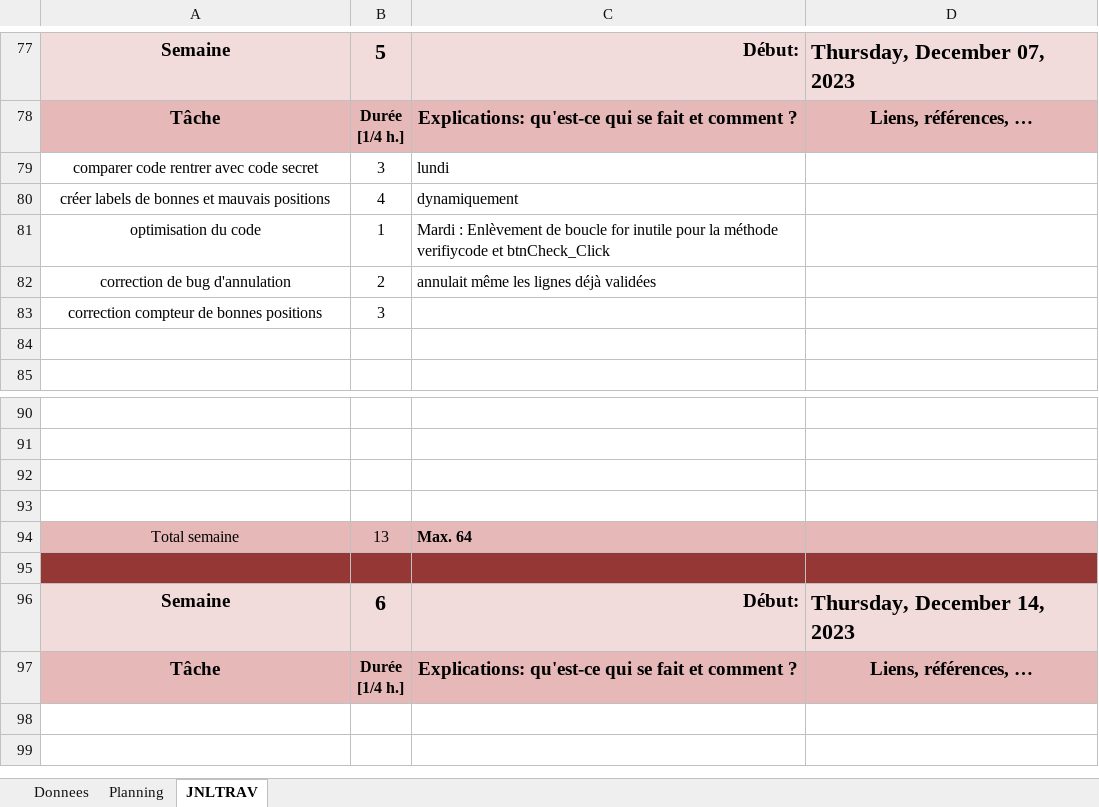
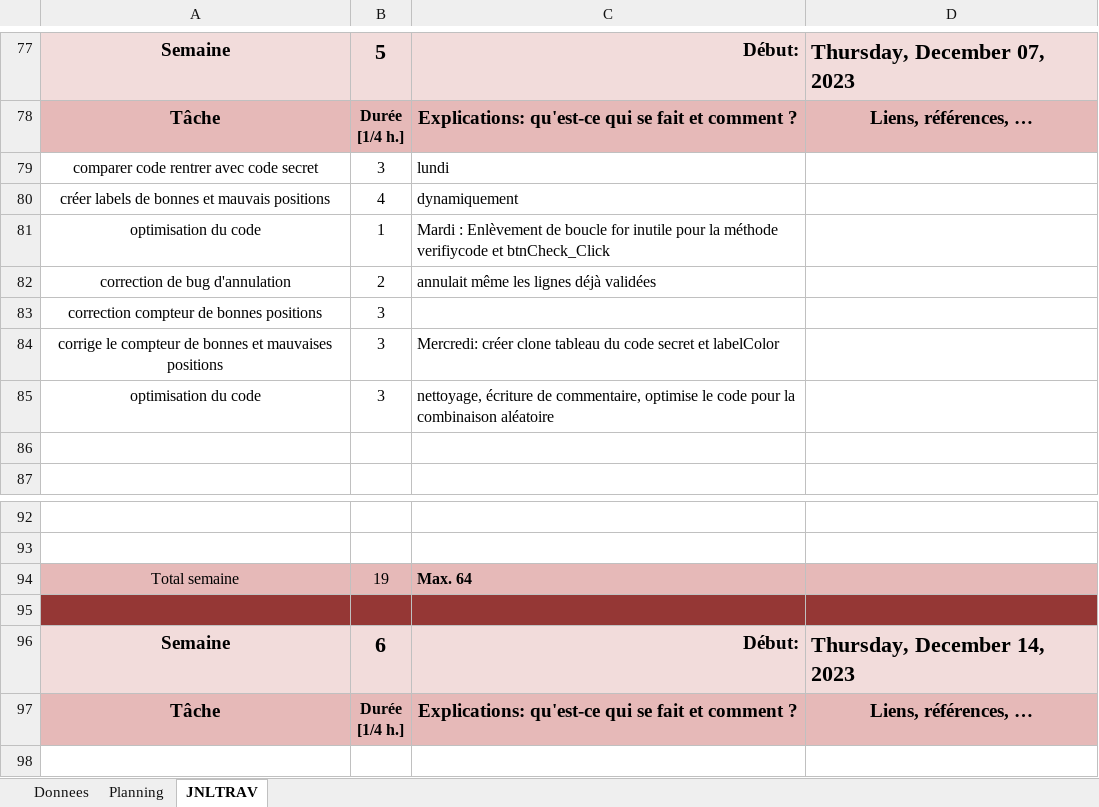
Before and after one commit to Kaeno123/MasterMind_Graphique, an Excel workbook: JND_MasterMind_Graphique_Projet.xlsm, sheet JNLTRAV, drawn as a sheet; only a part is shown, gaps mark what is left out; the shorter side is filled out with more unchanged rows; values as stored, in another font and other column widths than the file's, no borders; charts and pictures not drawn; removed rows and columns are numbered as before the commit, all else as after; the diff names each change by its address in the sheet, - before the commit and + after, or states it on an @@ line.

```diff
--- a/JND_MasterMind_Graphique_Projet.xlsm (sheet JNLTRAV)
+++ b/JND_MasterMind_Graphique_Projet.xlsm (sheet JNLTRAV)
+row 84: corrige le compteur de bonnes et mauvaises positions | 3 | Mercredi: créer clone tableau du code secret et labelColor
+row 85: optimisation du code | 3 | nettoyage, écriture de commentaire, optimise le code pour la combinaison aléatoire
-row 92: (empty)
-row 93: (empty)
-B94: 13
+B94: 19
```
Also changed, not shown: charts or pictures, 6 other files.
